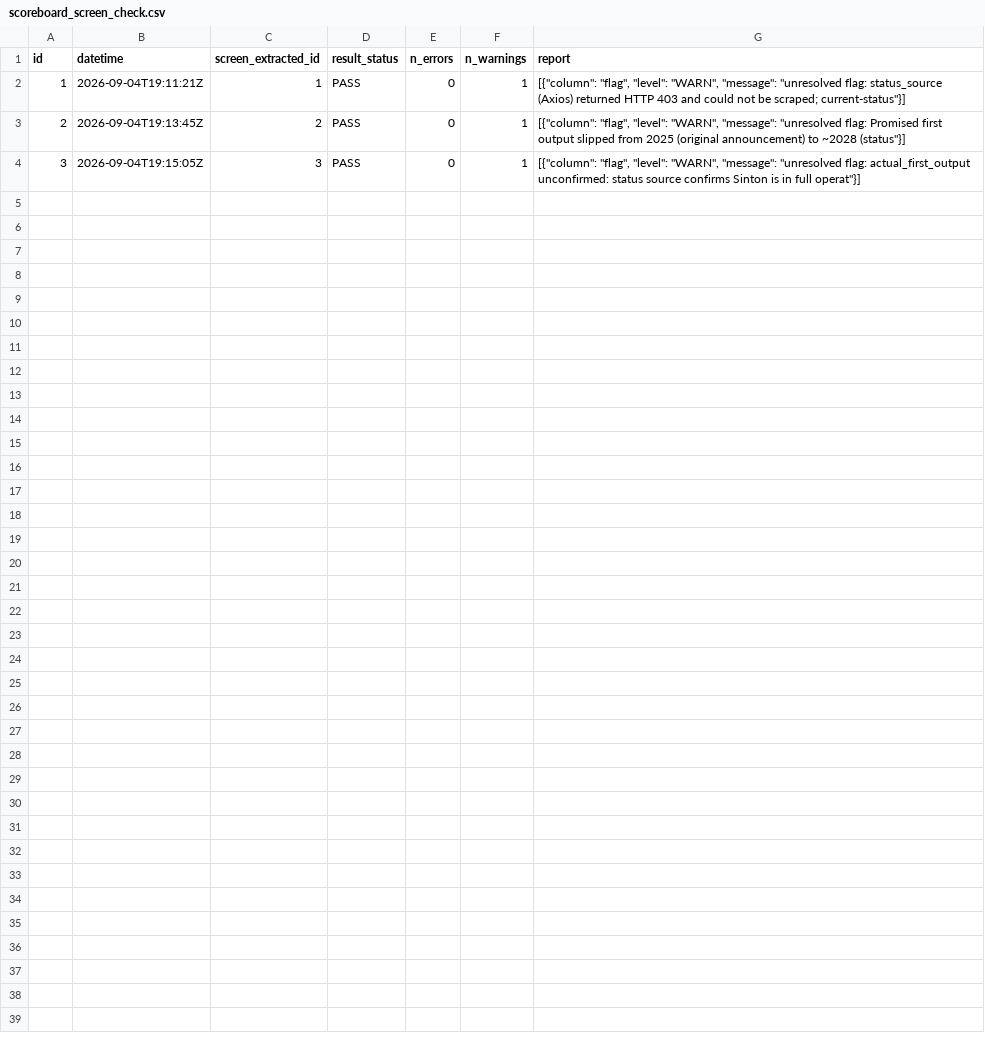
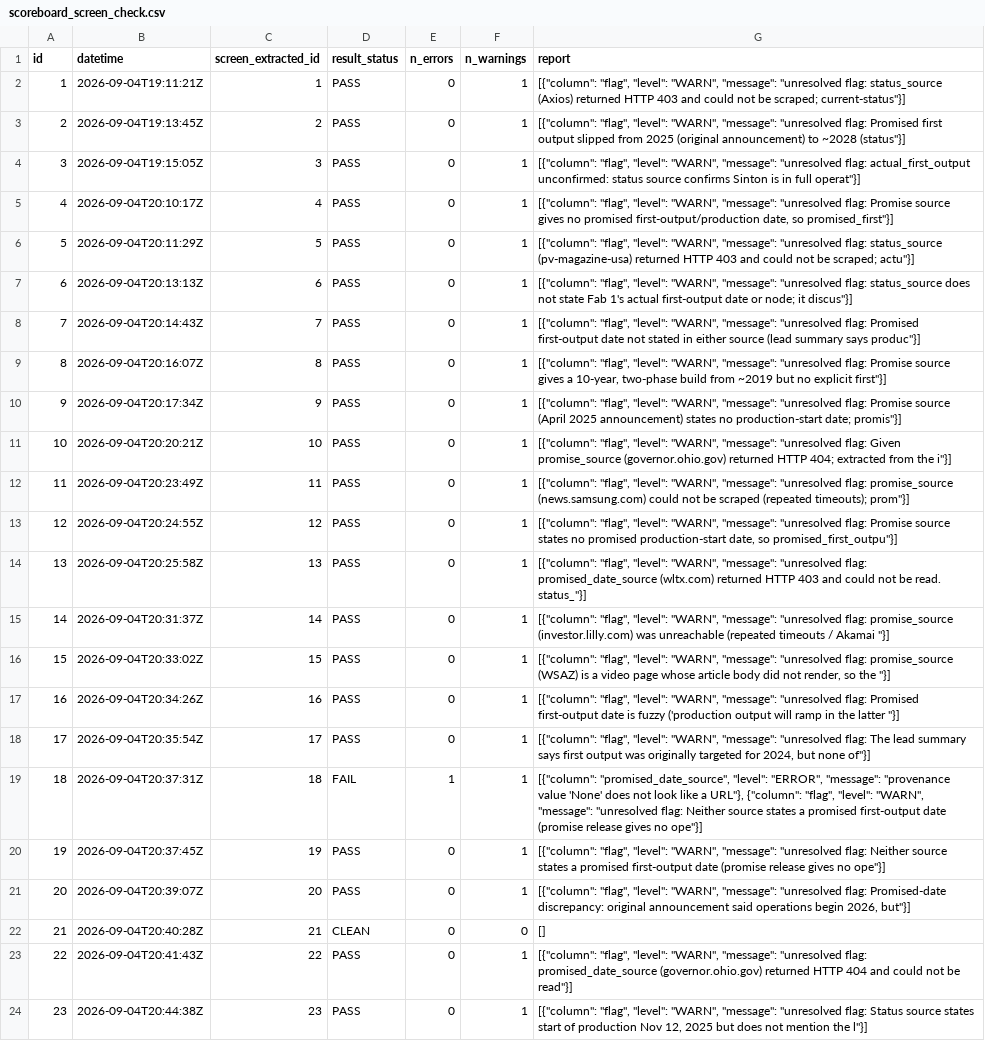
Before and after one commit to ashwinl4/promised-vs-produced-scoreboard, a CSV file: outputs/csv_tables/scoreboard_screen_check.csv, drawn as a sheet.

Commit message:
(data) First N=20 batch: 20 sourced, 20 screened, 19 distinct. 13.4M tokens
First run at production scale against the N=3 probe corpus. Kept with
its defect recorded rather than rerun clean, because the defect is in
the loop's stop condition and not in the rows, and these 19 are the
corpus the gestation kernel gets fit on.

source_collected  5 -> 25   +20, all collected_via=prompt1
screen_extracted  3 -> 23   +20 inserts, 19 distinct projects
screen_check      20 run: 18 PASS, 1 CLEAN, 1 FAIL
verify_verified   0, not run this batch

Source 18 (FUJIFILM Holly Springs) went in twice. Screen 18 FAILed on
a literal "None" in promised_date_source, got corrected, and re-added
as screen 19. No delete path in the CLI, so the FAIL row is orphaned.
The loop counts row-count delta rather than distinct source_id, so the
duplicate counted toward the target and the batch stopped one real row
short while reporting success. Neither is fixed in this commit.

Screen contradicted Source's own summary on three rows -- TSMC Fab 1,
Rivian Stanton Springs, Toyota TBMNC -- where the cited link did not
support the claim. That is the extraction gate doing the job the 45
second stamping never did, and it means the Source summary field is
narrative that never promotes into a row.

Corpus now spans 9 sectors and 11 states, $211B promised capital,
announced 2018-04 to 2025-04 with 13 of 19 in the 2021-2022 CHIPS and
IRA vintage. Outcomes: 9 dated first output, 9 pending, 1 unconfirmed.
A 47 percent event rate, thin but workable for Kaplan-Meier. Six rows
carry no promised date at all, so the slip measure is out on a third
of them even where gestation survives.

Cost: $17.81 for 13.4M tokens. $0.31 per Source row, $0.61 per Screen
row, $0.92 for a complete row, unchanged from the N=3 probe at 6x the
sample. 54 min wall, 0.14 of a five hour window. Opus ran both stages
at effort=high and took 91 percent of spend against a plan that
reserved it for Verify.

```diff
--- a/outputs/csv_tables/scoreboard_screen_check.csv
+++ b/outputs/csv_tables/scoreboard_screen_check.csv
@@ -4 +4,21 @@ id,datetime,screen_extracted_id,result_status,n_errors,n_warnings,report
 3,2026-09-04T19:15:05Z,3,PASS,0,1,"[{""column"": ""flag"", ""level"": ""WARN"", ""message"": ""unresolved flag: actual_first_output unconfirmed: status source confirms Sinton is in full operat""}]"
+4,2026-09-04T20:10:17Z,4,PASS,0,1,"[{""column"": ""flag"", ""level"": ""WARN"", ""message"": ""unresolved flag: Promise source gives no promised first-output/production date, so promised_first""}]"
+5,2026-09-04T20:11:29Z,5,PASS,0,1,"[{""column"": ""flag"", ""level"": ""WARN"", ""message"": ""unresolved flag: status_source (pv-magazine-usa) returned HTTP 403 and could not be scraped; actu""}]"
+6,2026-09-04T20:13:13Z,6,PASS,0,1,"[{""column"": ""flag"", ""level"": ""WARN"", ""message"": ""unresolved flag: status_source does not state Fab 1's actual first-output date or node; it discus""}]"
+7,2026-09-04T20:14:43Z,7,PASS,0,1,"[{""column"": ""flag"", ""level"": ""WARN"", ""message"": ""unresolved flag: Promised first-output date not stated in either source (lead summary says produc""}]"
+8,2026-09-04T20:16:07Z,8,PASS,0,1,"[{""column"": ""flag"", ""level"": ""WARN"", ""message"": ""unresolved flag: Promise source gives a 10-year, two-phase build from ~2019 but no explicit first""}]"
+9,2026-09-04T20:17:34Z,9,PASS,0,1,"[{""column"": ""flag"", ""level"": ""WARN"", ""message"": ""unresolved flag: Promise source (April 2025 announcement) states no production-start date; promis""}]"
+10,2026-09-04T20:20:21Z,10,PASS,0,1,"[{""column"": ""flag"", ""level"": ""WARN"", ""message"": ""unresolved flag: Given promise_source (governor.ohio.gov) returned HTTP 404; extracted from the i""}]"
+11,2026-09-04T20:23:49Z,11,PASS,0,1,"[{""column"": ""flag"", ""level"": ""WARN"", ""message"": ""unresolved flag: promise_source (news.samsung.com) could not be scraped (repeated timeouts); prom""}]"
+12,2026-09-04T20:24:55Z,12,PASS,0,1,"[{""column"": ""flag"", ""level"": ""WARN"", ""message"": ""unresolved flag: Promise source states no promised production-start date, so promised_first_outpu""}]"
+13,2026-09-04T20:25:58Z,13,PASS,0,1,"[{""column"": ""flag"", ""level"": ""WARN"", ""message"": ""unresolved flag: promised_date_source (wltx.com) returned HTTP 403 and could not be read. status_""}]"
+14,2026-09-04T20:31:37Z,14,PASS,0,1,"[{""column"": ""flag"", ""level"": ""WARN"", ""message"": ""unresolved flag: promise_source (investor.lilly.com) was unreachable (repeated timeouts / Akamai ""}]"
+15,2026-09-04T20:33:02Z,15,PASS,0,1,"[{""column"": ""flag"", ""level"": ""WARN"", ""message"": ""unresolved flag: promise_source (WSAZ) is a video page whose article body did not render, so the ""}]"
+16,2026-09-04T20:34:26Z,16,PASS,0,1,"[{""column"": ""flag"", ""level"": ""WARN"", ""message"": ""unresolved flag: Promised first-output date is fuzzy ('production output will ramp in the latter ""}]"
+17,2026-09-04T20:35:54Z,17,PASS,0,1,"[{""column"": ""flag"", ""level"": ""WARN"", ""message"": ""unresolved flag: The lead summary says first output was originally targeted for 2024, but none of""}]"
+18,2026-09-04T20:37:31Z,18,FAIL,1,1,"[{""column"": ""promised_date_source"", ""level"": ""ERROR"", ""message"": ""provenance value 'None' does not look like a URL""}, {""column"": ""flag"", ""level"": ""WARN"", ""message"": ""unresolved flag: Neither source states a promised first-output date (promise release gives no ope""}]"
+19,2026-09-04T20:37:45Z,19,PASS,0,1,"[{""column"": ""flag"", ""level"": ""WARN"", ""message"": ""unresolved flag: Neither source states a promised first-output date (promise release gives no ope""}]"
+20,2026-09-04T20:39:07Z,20,PASS,0,1,"[{""column"": ""flag"", ""level"": ""WARN"", ""message"": ""unresolved flag: Promised-date discrepancy: original announcement said operations begin 2026, but""}]"
+21,2026-09-04T20:40:28Z,21,CLEAN,0,0,[]
+22,2026-09-04T20:41:43Z,22,PASS,0,1,"[{""column"": ""flag"", ""level"": ""WARN"", ""message"": ""unresolved flag: promised_date_source (governor.ohio.gov) returned HTTP 404 and could not be read""}]"
+23,2026-09-04T20:44:38Z,23,PASS,0,1,"[{""column"": ""flag"", ""level"": ""WARN"", ""message"": ""unresolved flag: Status source states start of production Nov 12, 2025 but does not mention the l""}]"
```
Also changed, not shown: 3 other files.
